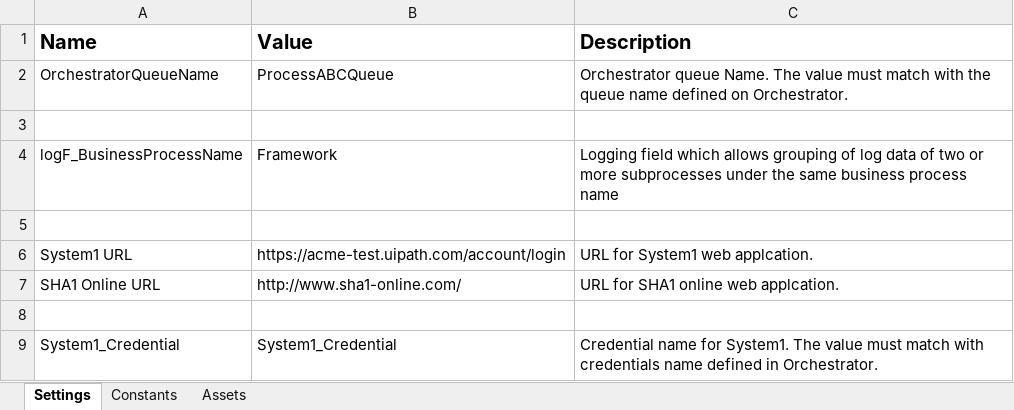
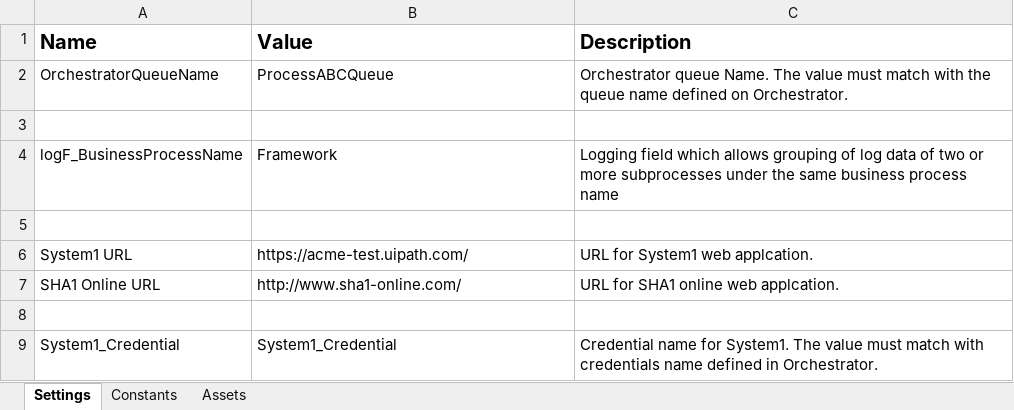
Before and after one commit to tehritarun/UiPathAcmeWI5, an Excel workbook: Data/Config.xlsx, sheet Settings, drawn as a sheet; values as stored, in another font and other column widths than the file's, no borders; the diff names each change by its address in the sheet, - before the commit and + after, or states it on an @@ line.

```diff
--- a/Data/Config.xlsx (sheet Settings)
+++ b/Data/Config.xlsx (sheet Settings)
-B6 (Value): https://acme-test.uipath.com/account/login
+B6 (Value): https://acme-test.uipath.com/
```
Also changed, not shown: sheet Constants, 20 other files.
